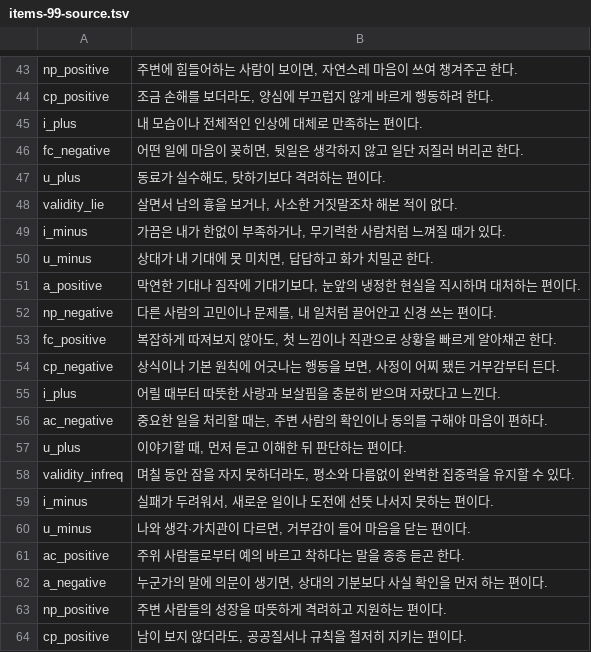
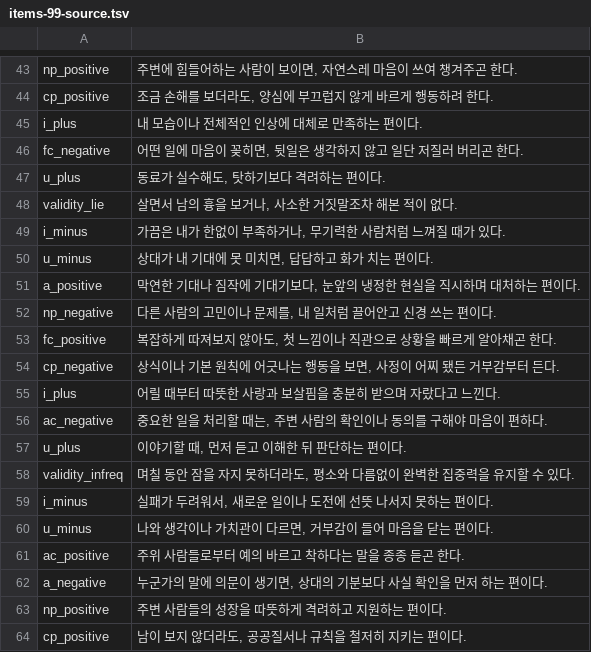
Before and after one commit to jomigata/wiz-coco, a TSV file: docs/internal-materials/ego-ok/items-99-source.tsv, drawn as a sheet; only a part is shown, gaps mark what is left out.

```diff
--- a/docs/internal-materials/ego-ok/items-99-source.tsv
+++ b/docs/internal-materials/ego-ok/items-99-source.tsv
@@ -49,3 +49,3 @@ validity_lie	살면서 남의 흉을 보거나, 사소한 거짓말조차 해본
 i_minus	가끔은 내가 한없이 부족하거나, 무기력한 사람처럼 느껴질 때가 있다.
-u_minus	상대가 내 기대에 못 미치면, 답답하고 화가 치밀곤 한다.
+u_minus	상대가 내 기대에 못 미치면, 답답하고 화가 치는 편이다.
 a_positive	막연한 기대나 짐작에 기대기보다, 눈앞의 냉정한 현실을 직시하며 대처하는 편이다.
@@ -59,3 +59,3 @@ validity_infreq	며칠 동안 잠을 자지 못하더라도, 평소와 다름없
 i_minus	실패가 두려워서, 새로운 일이나 도전에 선뜻 나서지 못하는 편이다.
-u_minus	나와 생각·가치관이 다르면, 거부감이 들어 마음을 닫는 편이다.
+u_minus	나와 생각이나 가치관이 다르면, 거부감이 들어 마음을 닫는 편이다.
 ac_positive	주위 사람들로부터 예의 바르고 착하다는 말을 종종 듣곤 한다.
```
Also changed, not shown: 2 other files.
